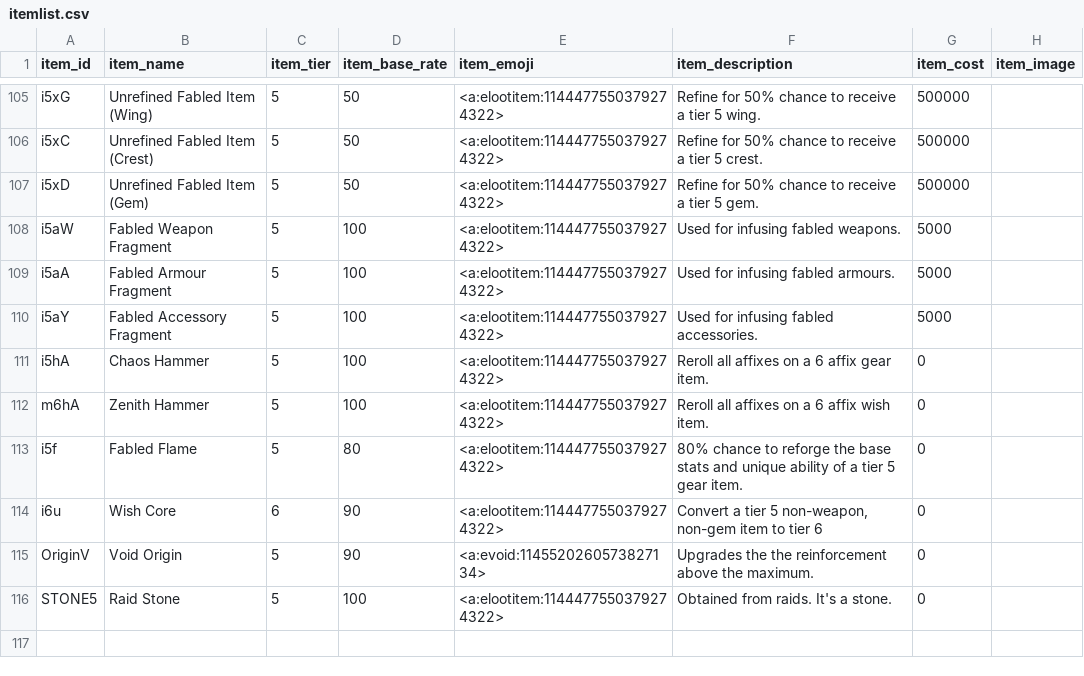
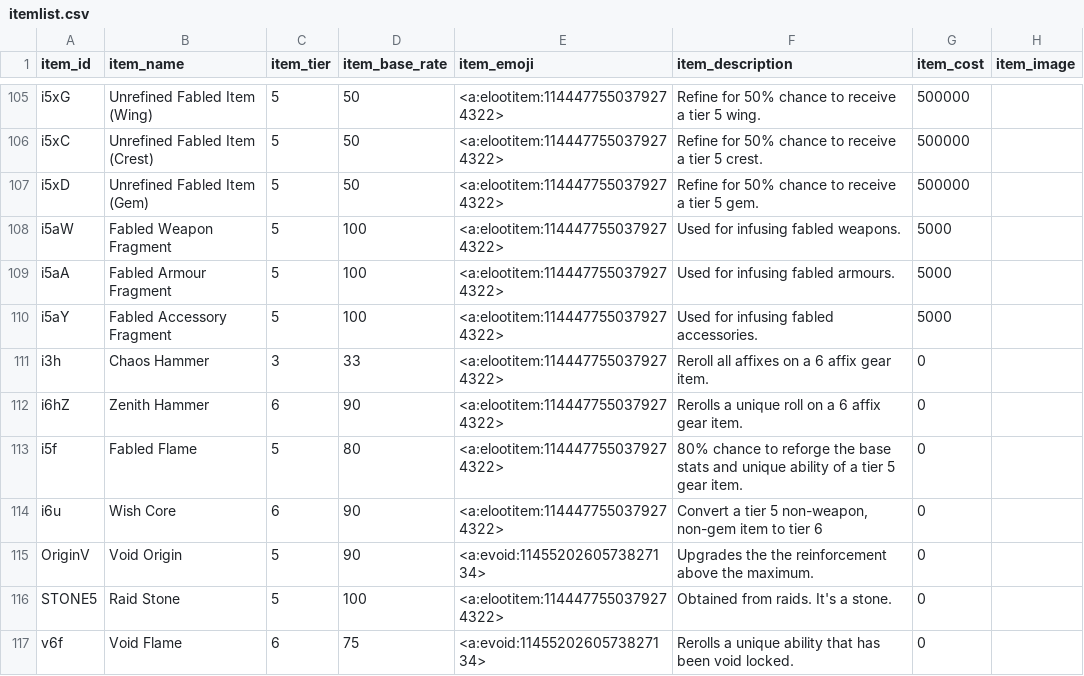
Before and after one commit to ArchaelMistysyn/PandoraBot, a CSV file: itemlist.csv, drawn as a sheet; only a part is shown, gaps mark what is left out; the diff covers the shown part only.

Commit message:
10.0 - TESTING - new rolls system
The new roll system SHOULD be working.
Please report any issues.

I haven't tested gems yet, but it probably works.

Please note many items were changed and many things like market, infusion are not updated

```diff
--- a/itemlist.csv
+++ b/itemlist.csv
@@ -110,4 +110,4 @@ i5aA,Fabled Armour Fragment,5,100,<a:elootitem:1144477550379274322>,Used for inf
 i5aY,Fabled Accessory Fragment,5,100,<a:elootitem:1144477550379274322>,Used for infusing fabled accessories.,5000,
-i5hA,Chaos Hammer,5,100,<a:elootitem:1144477550379274322>,Reroll all affixes on a 6 affix gear item.,0,
-m6hA,Zenith Hammer,5,100,<a:elootitem:1144477550379274322>,Reroll all affixes on a 6 affix wish item.,0,
+i3h,Chaos Hammer,3,33,<a:elootitem:1144477550379274322>,Reroll all affixes on a 6 affix gear item.,0,
+i6hZ,Zenith Hammer,6,90,<a:elootitem:1144477550379274322>,Rerolls a unique roll on a 6 affix gear item.,0,
 i5f,Fabled Flame,5,80,<a:elootitem:1144477550379274322>,80% chance to reforge the base stats and unique ability of a tier 5 gear item.,0,
@@ -116 +116,2 @@ OriginV,Void Origin,5,90,<a:evoid:1145520260573827134>,Upgrades the the reinforc
 STONE5,Raid Stone,5,100,<a:elootitem:1144477550379274322>,Obtained from raids. It's a stone.,0,
+v6f,Void Flame,6,75,<a:evoid:1145520260573827134>,Rerolls a unique ability that has been void locked.,0,
```
Also changed, not shown: 2 added rows, 2 removed rows and 20 edited cells elsewhere in this file, droptable.csv, 9 other files.
